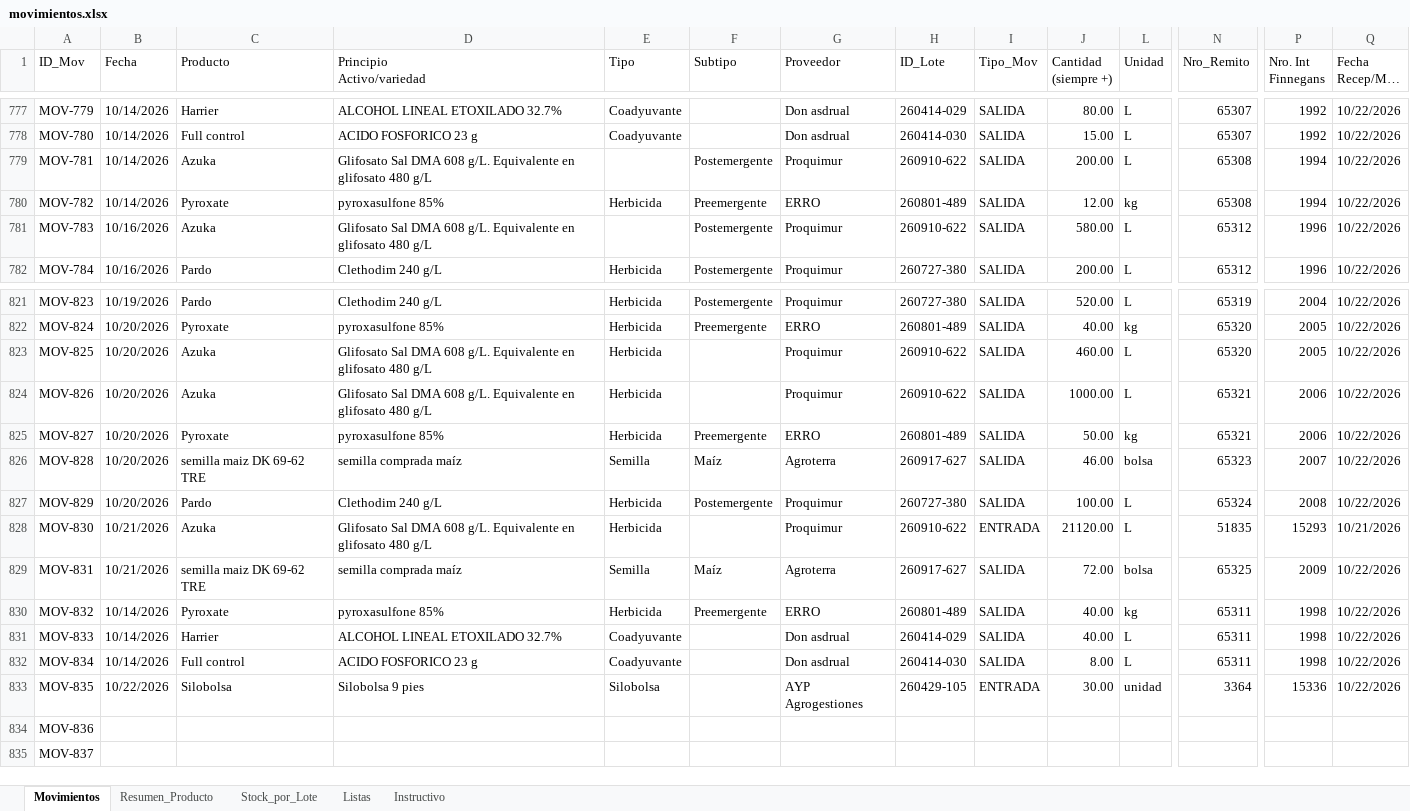
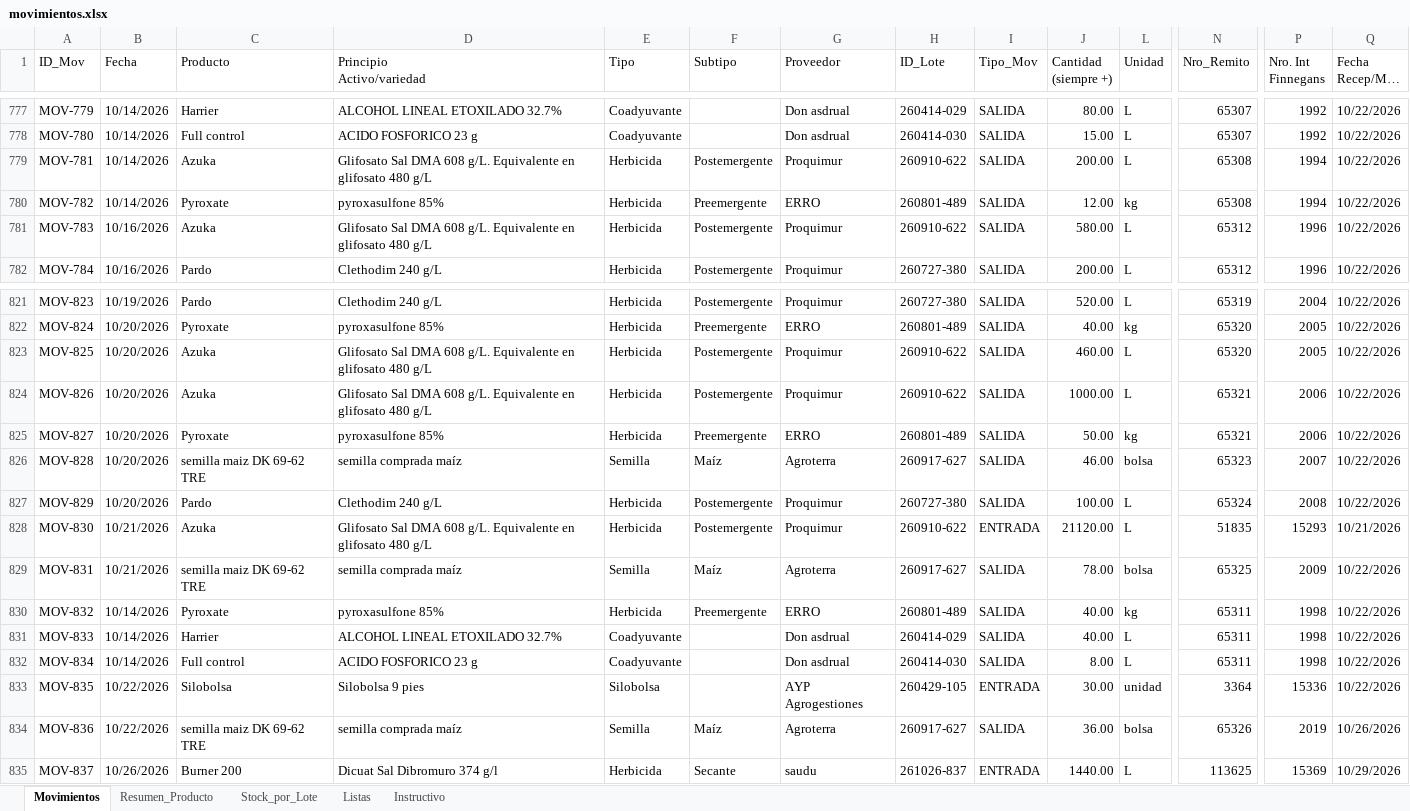
Before and after one commit to CeibosGroup/stock-galpon-hub, an Excel workbook: movimientos.xlsx, sheet Movimientos, drawn as a sheet; only a part is shown, gaps mark what is left out; long unchanged cells end in …; values as stored, in another font and other column widths than the file's, no cell formats; conditional formats and table styles not drawn; the diff covers the shown part only; the diff names each change by its address in the sheet, - before the commit and + after, or states it on an @@ line.

Commit message:
Add files via upload

```diff
--- a/movimientos.xlsx (sheet Movimientos)
+++ b/movimientos.xlsx (sheet Movimientos)
-E779 (Tipo): (empty)
+E779 (Tipo): Herbicida
-E781 (Tipo): (empty)
+E781 (Tipo): Herbicida
-F823:F824 (Subtipo): (empty)
+F823:F824 (Subtipo): Postemergente
-F828 (Subtipo): (empty)
+F828 (Subtipo): Postemergente
-J829 (Cantidad (siempre +)): 72.00
+J829 (Cantidad (siempre +)): 78.00
-B834 (Fecha): (empty)
+B834 (Fecha): 10/22/2026
-C834 (Producto): (empty)
+C834 (Producto): semilla maiz DK 69-62 TRE
-D834 (Principio Activo/variedad): (empty)
+D834 (Principio Activo/variedad): semilla comprada maíz
-E834 (Tipo): (empty)
+E834 (Tipo): Semilla
-F834 (Subtipo): (empty)
+F834 (Subtipo): Maíz
-G834 (Proveedor): (empty)
+G834 (Proveedor): Agroterra
-H834 (ID_Lote): (empty)
+H834 (ID_Lote): 260917-627
-I834 (Tipo_Mov): (empty)
+I834 (Tipo_Mov): SALIDA
-J834 (Cantidad (siempre +)): (empty)
+J834 (Cantidad (siempre +)): 36.00
-L834 (Unidad): (empty)
+L834 (Unidad): bolsa
-N834 (Nro_Remito): (empty)
+N834 (Nro_Remito): 65326
-P834 (Nro. Int Finnegans): (empty)
+P834 (Nro. Int Finnegans): 2019
-Q834 (Fecha Recep/Mov Finnegans): (empty)
+Q834 (Fecha Recep/Mov Finnegans): 10/26/2026
-B835 (Fecha): (empty)
+B835 (Fecha): 10/26/2026
-C835 (Producto): (empty)
+C835 (Producto): Burner 200
-D835 (Principio Activo/variedad): (empty)
+D835 (Principio Activo/variedad): Dicuat Sal Dibromuro 374 g/l
-E835 (Tipo): (empty)
+E835 (Tipo): Herbicida
-F835 (Subtipo): (empty)
+F835 (Subtipo): Secante
-G835 (Proveedor): (empty)
+G835 (Proveedor): saudu
-H835 (ID_Lote): (empty)
+H835 (ID_Lote): 261026-837
-I835 (Tipo_Mov): (empty)
+I835 (Tipo_Mov): ENTRADA
-J835 (Cantidad (siempre +)): (empty)
+J835 (Cantidad (siempre +)): 1440.00
-L835 (Unidad): (empty)
+L835 (Unidad): L
-N835 (Nro_Remito): (empty)
+N835 (Nro_Remito): 113625
-P835 (Nro. Int Finnegans): (empty)
+P835 (Nro. Int Finnegans): 15369
-Q835 (Fecha Recep/Mov Finnegans): (empty)
+Q835 (Fecha Recep/Mov Finnegans): 10/29/2026
```
Also changed, not shown: 312 edited cells elsewhere in this sheet, sheet Resumen_Producto, sheet Stock_por_Lote, sheet Listas, cell formats, hidden cells.
